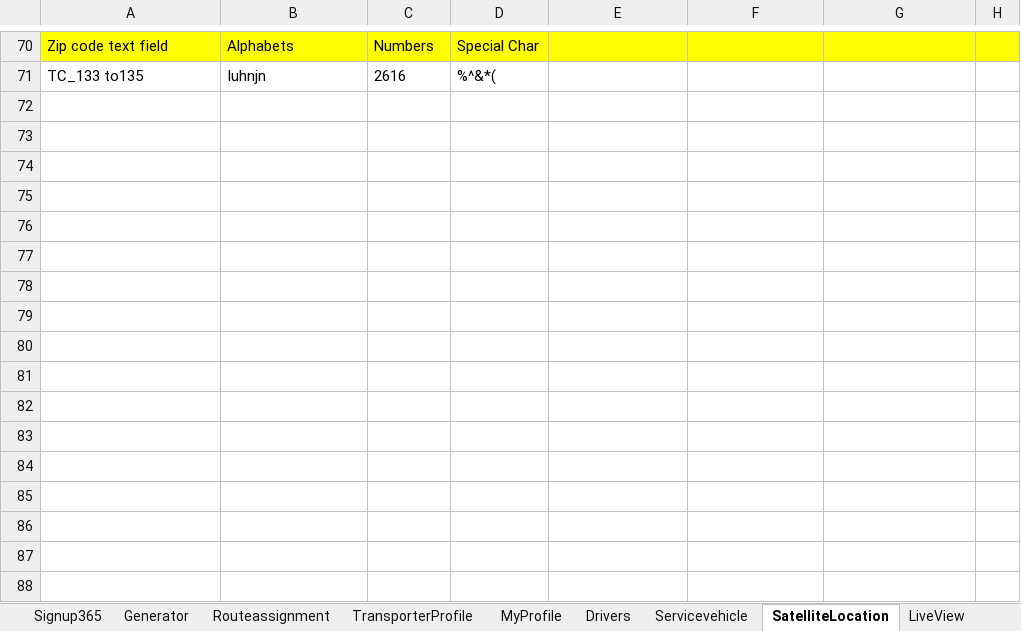
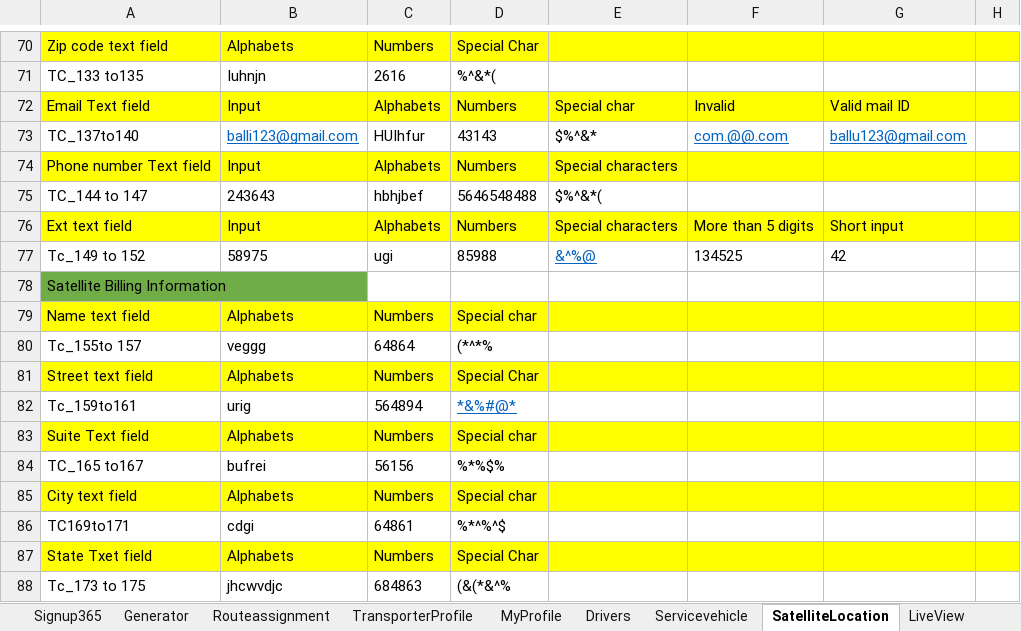
Before and after one commit to rajeev-pravaah/Main, an Excel workbook: Octopussaas_main_Framework/Test data/read.xlsx, sheet SatelliteLocation, drawn as a sheet; only a part is shown, gaps mark what is left out; values as stored, in another font and other column widths than the file's, no borders; the diff names each change by its address in the sheet, - before the commit and + after, or states it on an @@ line.

Commit message:
Added New Tc in Satellite Location Till TC_177

```diff
--- a/Octopussaas_main_Framework/Test data/read.xlsx (sheet SatelliteLocation)
+++ b/Octopussaas_main_Framework/Test data/read.xlsx (sheet SatelliteLocation)
+row 72: Email Text field | Input | Alphabets | Numbers | Special char | Invalid | Valid mail ID
+row 73: TC_137to140 | balli123@gmail.com | HUIhfur | 43143 | $%^&* | com.@@.com | ballu123@gmail.com
+row 74: Phone number Text field | Input | Alphabets | Numbers | Special characters
+row 75: TC_144 to 147 | 243643 | hbhjbef | 5646548488 | $%^&*(
+row 76: Ext text field | Input | Alphabets | Numbers | Special characters | More than 5 digits | Short input
+row 77: Tc_149 to 152 | 58975 | ugi | 85988 | &^%@ | 134525 | 42
+row 78: Satellite Billing Information
+row 79: Name text field | Alphabets | Numbers | Special char
+row 80: Tc_155to 157 | veggg | 64864 | (*^*%
+row 81: Street text field | Alphabets | Numbers | Special Char
+row 82: Tc_159to161 | urig | 564894 | *&%#@*
+row 83: Suite Text field | Alphabets | Numbers | Special char
+row 84: TC_165 to167 | bufrei | 56156 | %*%$%
+row 85: City text field | Alphabets | Numbers | Special char
+row 86: TC169to171 | cdgi | 64861 | %*^%^$
+row 87: State Txet field | Alphabets | Numbers | Special Char
+row 88: Tc_173 to 175 | jhcwvdjc | 684863 | (&(*&^%
```
Also changed, not shown: 17 other files.
